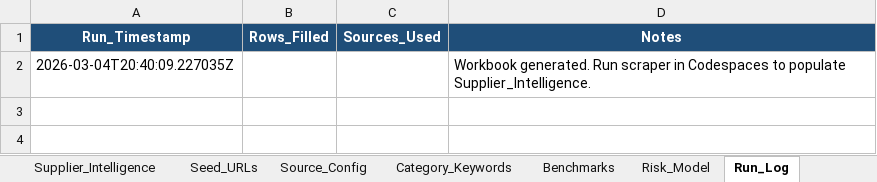
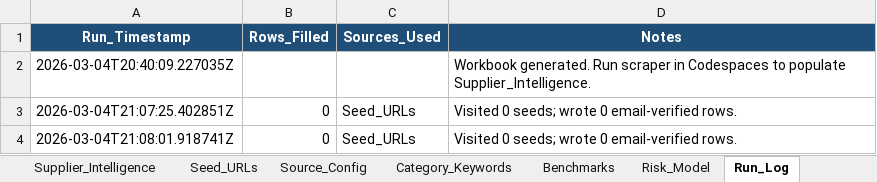
Before and after one commit to mmaani/zomorod-website, an Excel workbook: input/Zomorod_Supplier_Intelligence_180_AUTOFILL.xlsx, sheet Run_Log, drawn as a sheet; values as stored, in another font and other column widths than the file's, no borders; the diff names each change by its address in the sheet, - before the commit and + after, or states it on an @@ line.

```diff
--- a/input/Zomorod_Supplier_Intelligence_180_AUTOFILL.xlsx (sheet Run_Log)
+++ b/input/Zomorod_Supplier_Intelligence_180_AUTOFILL.xlsx (sheet Run_Log)
+row 3: 2026-03-04T21:07:25.402851Z | 0 | Seed_URLs | Visited 0 seeds; wrote 0 email-verified rows.
+row 4: 2026-03-04T21:08:01.918741Z | 0 | Seed_URLs | Visited 0 seeds; wrote 0 email-verified rows.
```
Also changed, not shown: 2 other files.
